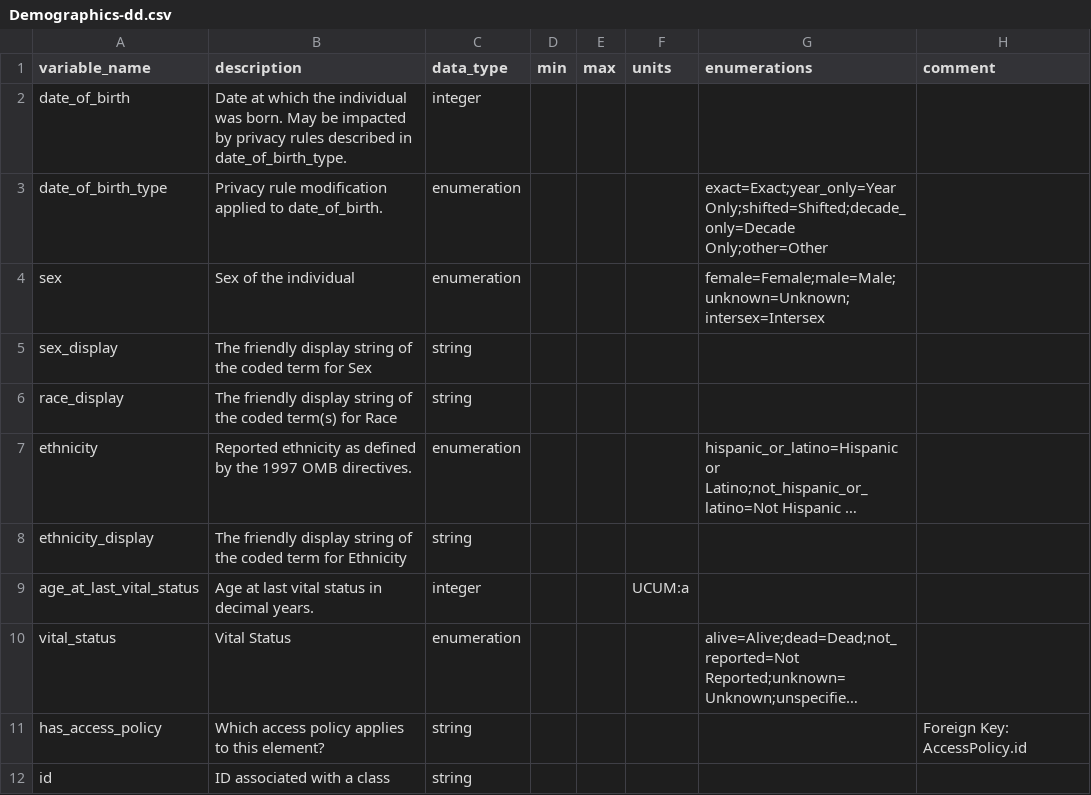
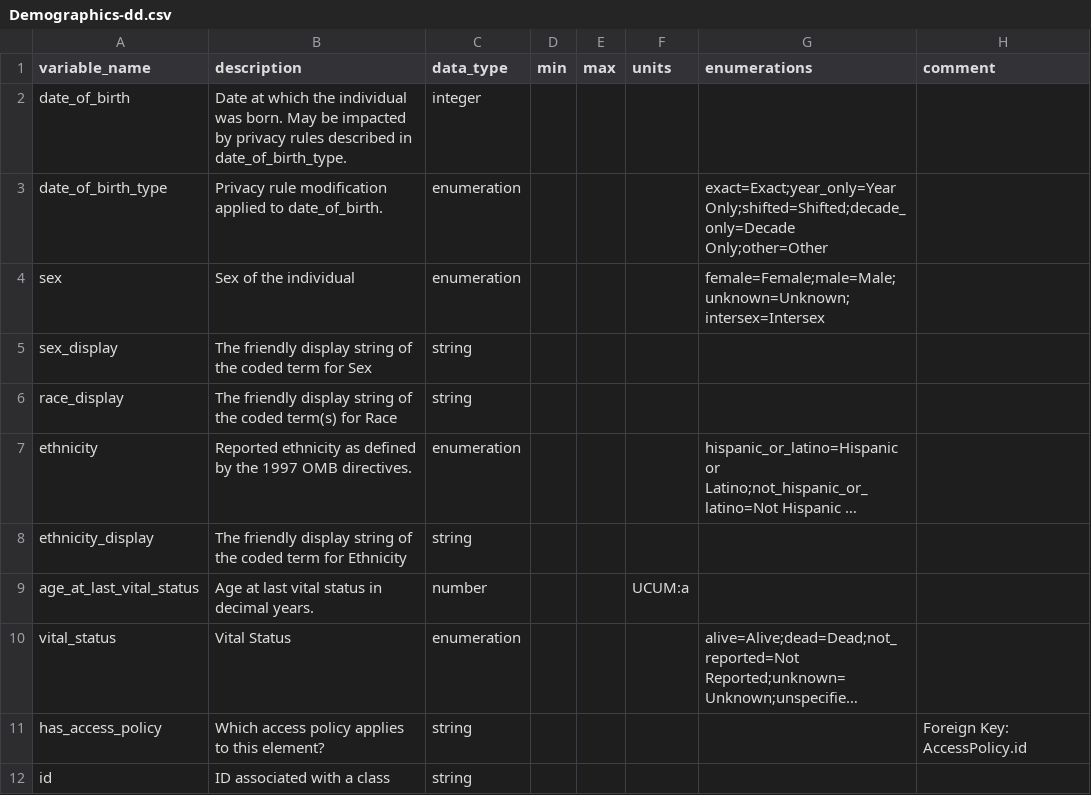
Before and after one commit to anvilproject/acr-harmonized-data-model, a CSV file: project/data-dictionary/Demographics-dd.csv, drawn as a sheet; long unchanged cells end in …; the diff names each change by its address in the sheet, - before the commit and + after, or states it on an @@ line.

```diff
--- a/project/data-dictionary/Demographics-dd.csv
+++ b/project/data-dictionary/Demographics-dd.csv
-C9 (data_type): integer
+C9 (data_type): number
```
Also changed, not shown: project/data-dictionary/AccessPolicy_access_policy_code-dd.csv, project/data-dictionary/BiospecimenCollection-dd.csv.
